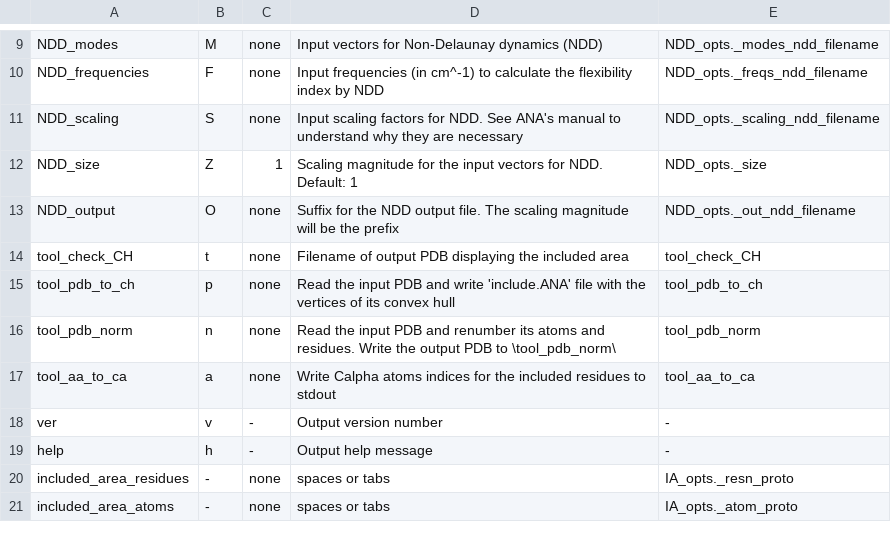
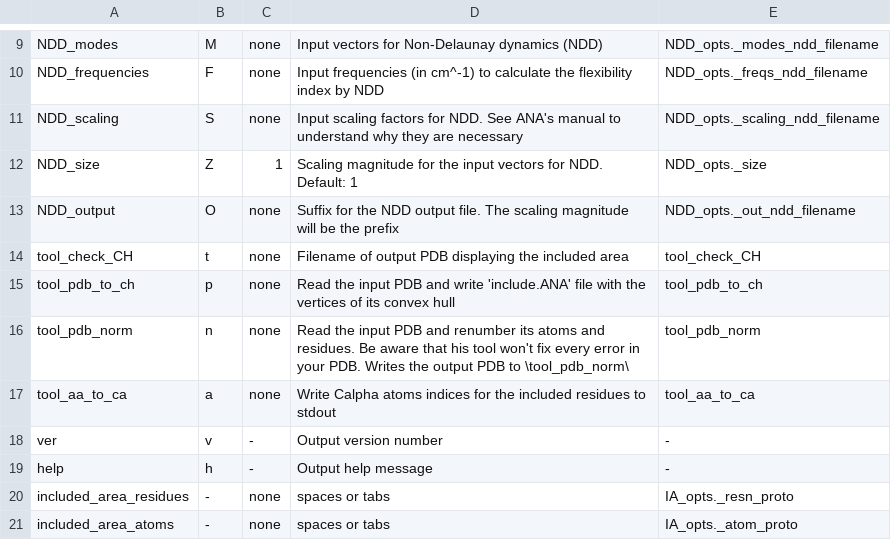
Before and after one commit to anadynamics/ANA2, a CSV file: scripts/help.csv, drawn as a sheet; only a part is shown, gaps mark what is left out.

Commit message:
Added some text to the help

```diff
--- a/scripts/help.csv
+++ b/scripts/help.csv
@@ -15,3 +15,3 @@ tool_check_CH	t	none	    Filename of output PDB displaying the included area	too
 tool_pdb_to_ch	p	none	    Read the input PDB and write 'include.ANA' file with the vertices of its convex hull	tool_pdb_to_ch
-tool_pdb_norm	n	none	    Read the input PDB and renumber its atoms and residues. Write the output PDB to \tool_pdb_norm\	tool_pdb_norm
+tool_pdb_norm	n	none	    Read the input PDB and renumber its atoms and residues.     Be aware that his tool won't fix every error in your PDB.    Writes the output PDB to \tool_pdb_norm\	tool_pdb_norm
 tool_aa_to_ca	a	none	    Write Calpha atoms indices for the included residues to stdout	tool_aa_to_ca
```
Also changed, not shown: 2 other files.
